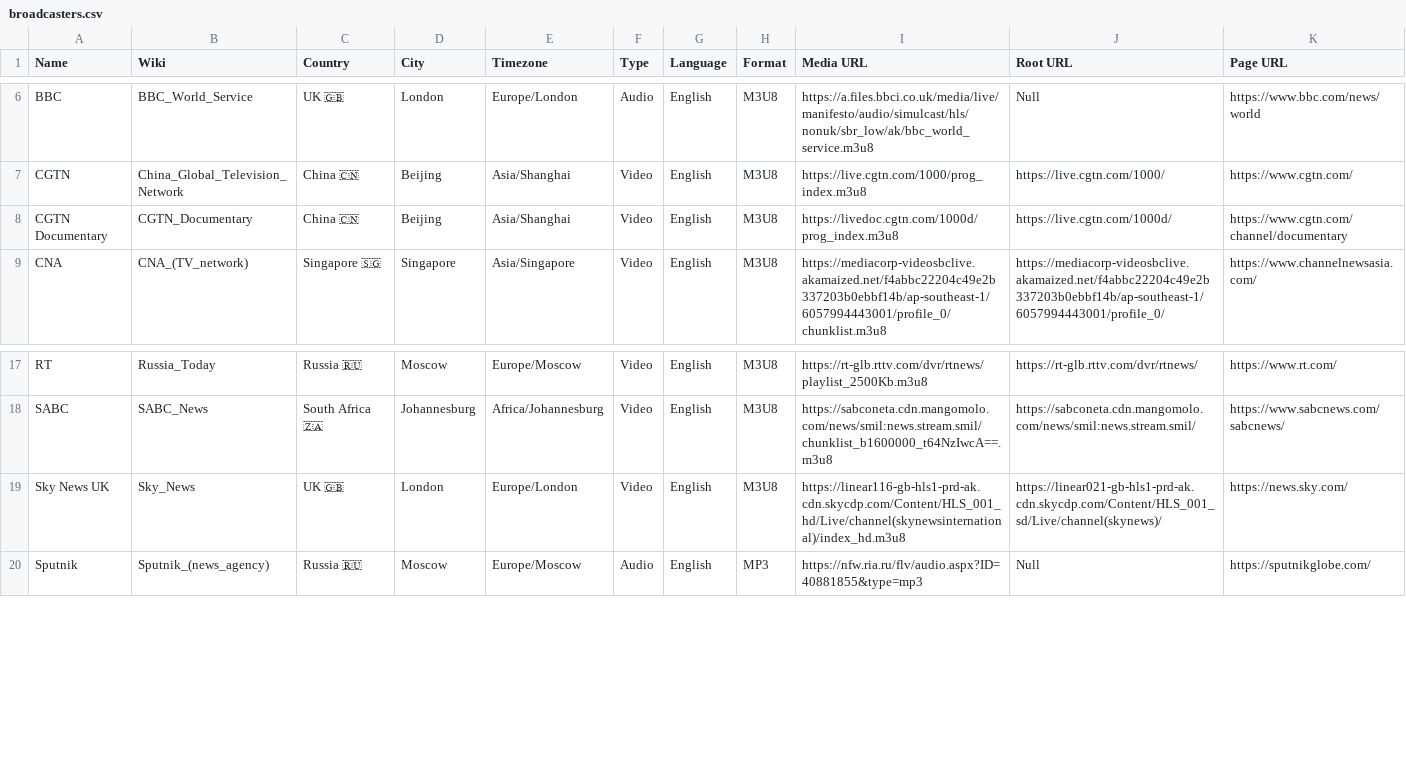
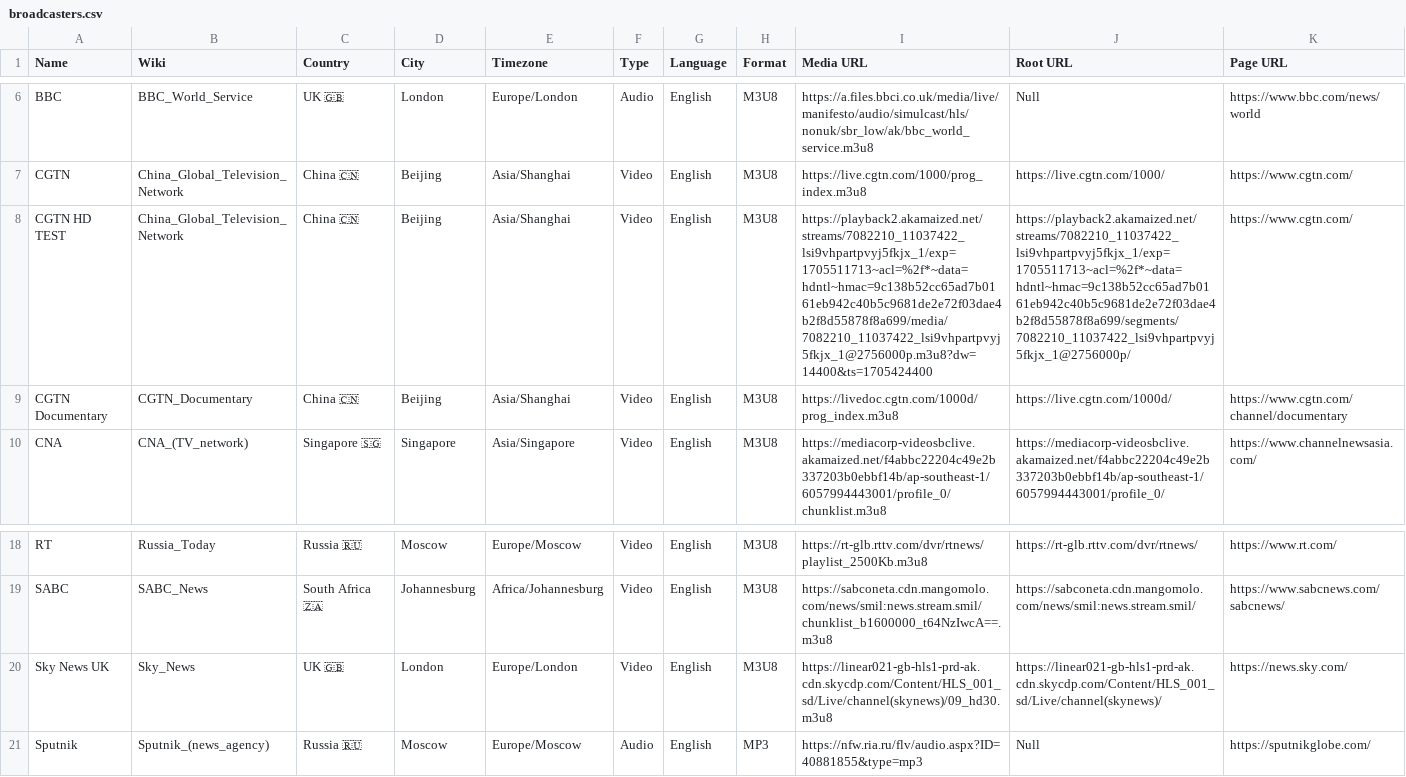
Before and after one commit to cpremoshis/global-media, a CSV file: Assets/broadcasters.csv, drawn as a sheet; only a part is shown, gaps mark what is left out; addresses are those after the commit; the diff names each change by its address in the sheet, - before the commit and + after, or states it on an @@ line.

Commit message:
cgtnhd test

```diff
--- a/Assets/broadcasters.csv
+++ b/Assets/broadcasters.csv
+row 8: CGTN HD TEST | China_Global_Television_Network | China 🇨🇳 | Beijing | Asia/Shanghai | Video | English | M3U8 | https://playback2.akamaized.net/streams/7082210_11037422_lsi9vhpartpvyj5fkjx_1/exp=1705511713~acl=%2f*~data=hdntl~hmac=9c138b52cc65ad7b0161eb942c40b5c9681de2e72f03dae4b2f8d55878f8a699/media/7082210_11037422_lsi9vhpartpvyj5fkjx_1@2756000p.m3u8?dw=14400&ts=1705424400 | https://playback2.akamaized.net/streams/7082210_11037422_lsi9vhpartpvyj5fkjx_1/exp=1705511713~acl=%2f*~data=hdntl~hmac=9c138b52cc65ad7b0161eb942c40b5c9681de2e72f03dae4b2f8d55878f8a699/segments/7082210_11037422_lsi9vhpartpvyj5fkjx_1@2756000p/ | https://www.cgtn.com/
-I20 (Media URL): https://linear116-gb-hls1-prd-ak.cdn.skycdp.com/Content/HLS_001_hd/Live/channel(skynewsinternational)/index_hd.m3u8
+I20 (Media URL): https://linear021-gb-hls1-prd-ak.cdn.skycdp.com/Content/HLS_001_sd/Live/channel(skynews)/09_hd30.m3u8
```
